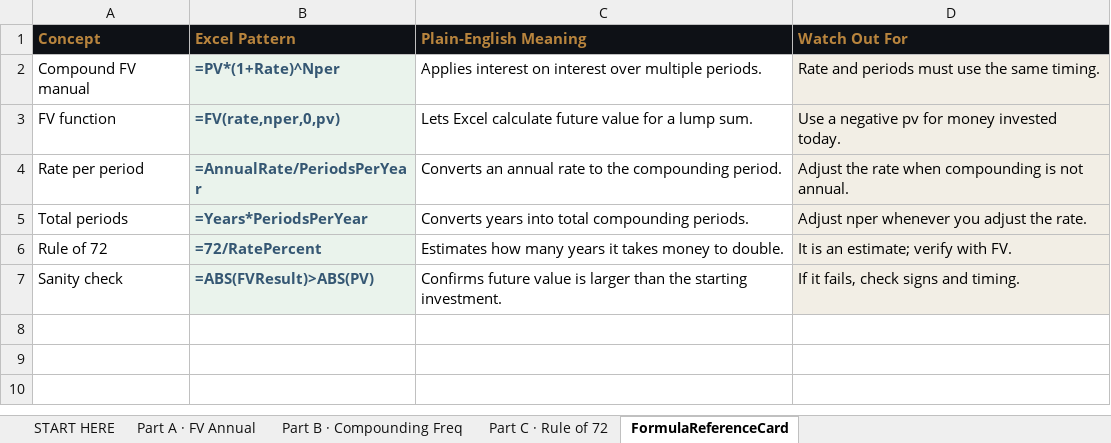
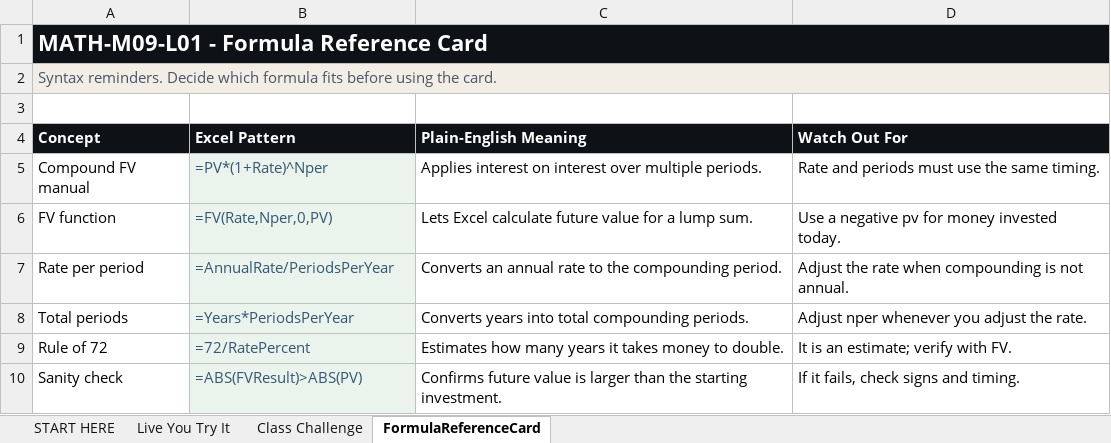
Before and after one commit to bevitts-design/BUS123-Solving-Business-Problems-with-Technology, an Excel workbook: MATH/M09/bus123-math-m09-l01-starter.xlsx, sheet FormulaReferenceCard, drawn as a sheet; values as stored, in another font and other column widths than the file's, no borders; formulas without a stored value are shown as written; addresses are those after the commit; the diff names each change by its address in the sheet, - before the commit and + after, or states it on an @@ line.

Commit message:
Math09 updates

```diff
--- a/MATH/M09/bus123-math-m09-l01-starter.xlsx (sheet FormulaReferenceCard)
+++ b/MATH/M09/bus123-math-m09-l01-starter.xlsx (sheet FormulaReferenceCard)
-sheet tab: Part A · FV Annual
+sheet tab: Live You Try It
-sheet tab: Part B · Compounding Freq
+sheet tab: Class Challenge
-sheet tab: Part C · Rule of 72
+row 1: MATH-M09-L01 - Formula Reference Card
+row 2: Syntax reminders. Decide which formula fits before using the card.
+row 3: (empty)
-A4:D4 text colour: #B8843D
+A4:D4 text colour: #FFFFFF
-B5:B10 bold: on
+B5:B10 bold: off
-D5:D10 fill: #F2EEE5
+D5:D10 fill: none
-B6 (Excel Pattern): =FV(rate,nper,0,pv)
+B6 (Excel Pattern): =FV(Rate,Nper,0,PV)
```
Also changed, not shown: sheet Class Challenge, sheet Live You Try It, sheet START HERE, formulas that keep their value, hidden cells, MATH/M09/bus123-math-m09-l02-starter.xlsx, 2 other files.
